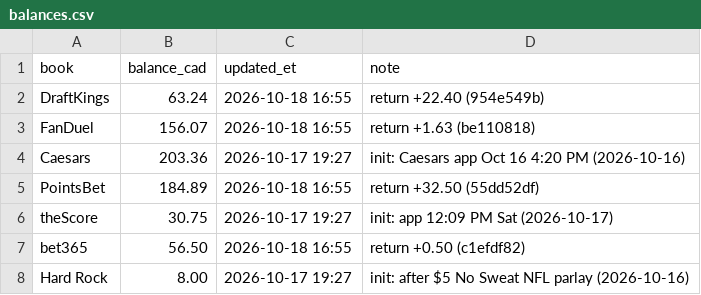
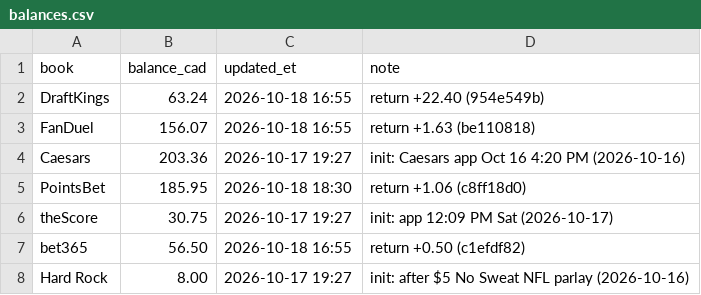
Before and after one commit to s-chuch/bet-dashboard, a CSV file: data/balances.csv, drawn as a sheet.

```diff
--- a/data/balances.csv
+++ b/data/balances.csv
@@ -4,3 +4,3 @@ FanDuel,156.07,2026-10-18 16:55,return +1.63 (be110818)
 Caesars,203.36,2026-10-17 19:27,init: Caesars app Oct 16 4:20 PM (2026-10-16)
-PointsBet,184.89,2026-10-18 16:55,return +32.50 (55dd52df)
+PointsBet,185.95,2026-10-18 18:30,return +1.06 (c8ff18d0)
 theScore,30.75,2026-10-17 19:27,init: app 12:09 PM Sat (2026-10-17)
```
Also changed, not shown: data/bets.csv, data/ledger.csv, 4 other files.
